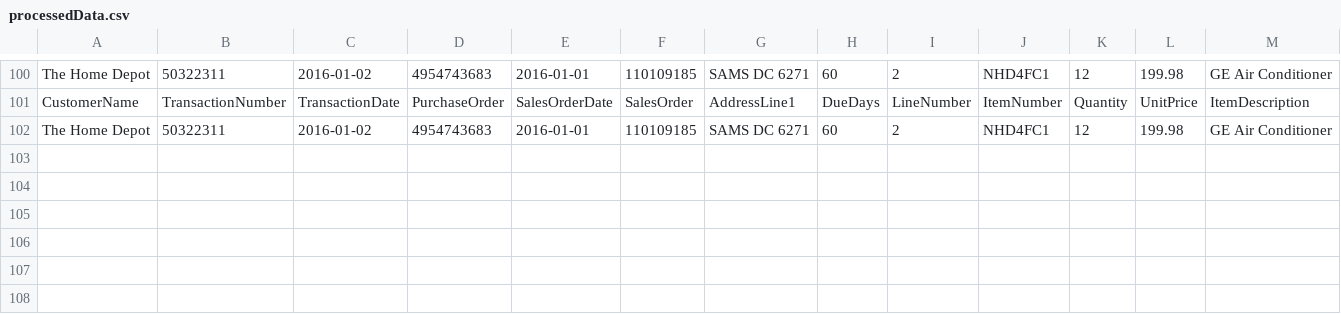
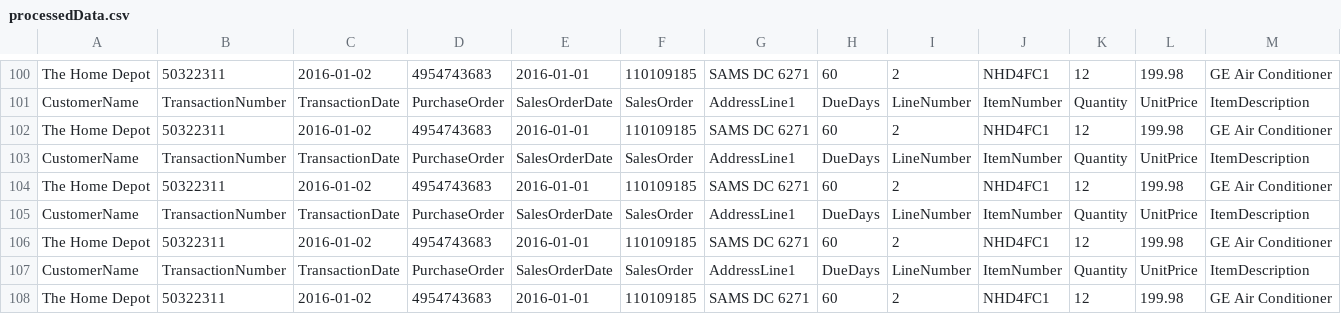
Before and after one commit to AlejandroCruz/csharp-dummy-data, a CSV file: FileReadWrite/Assets/processedData.csv, drawn as a sheet; only a part is shown, gaps mark what is left out.

```diff
--- a/FileReadWrite/Assets/processedData.csv
+++ b/FileReadWrite/Assets/processedData.csv
@@ -102 +102,7 @@ CustomerName,TransactionNumber,TransactionDate,PurchaseOrder,SalesOrderDate,Sale
 The Home Depot,50322311,2016-01-02,4954743683,2016-01-01,110109185,SAMS DC 6271,60,2,NHD4FC1,12,199.98,GE Air Conditioner
+CustomerName,TransactionNumber,TransactionDate,PurchaseOrder,SalesOrderDate,SalesOrder,AddressLine1,DueDays,LineNumber,ItemNumber,Quantity,UnitPrice,ItemDescription
+The Home Depot,50322311,2016-01-02,4954743683,2016-01-01,110109185,SAMS DC 6271,60,2,NHD4FC1,12,199.98,GE Air Conditioner
+CustomerName,TransactionNumber,TransactionDate,PurchaseOrder,SalesOrderDate,SalesOrder,AddressLine1,DueDays,LineNumber,ItemNumber,Quantity,UnitPrice,ItemDescription
+The Home Depot,50322311,2016-01-02,4954743683,2016-01-01,110109185,SAMS DC 6271,60,2,NHD4FC1,12,199.98,GE Air Conditioner
+CustomerName,TransactionNumber,TransactionDate,PurchaseOrder,SalesOrderDate,SalesOrder,AddressLine1,DueDays,LineNumber,ItemNumber,Quantity,UnitPrice,ItemDescription
+The Home Depot,50322311,2016-01-02,4954743683,2016-01-01,110109185,SAMS DC 6271,60,2,NHD4FC1,12,199.98,GE Air Conditioner
```
Also changed, not shown: 4 other files.
